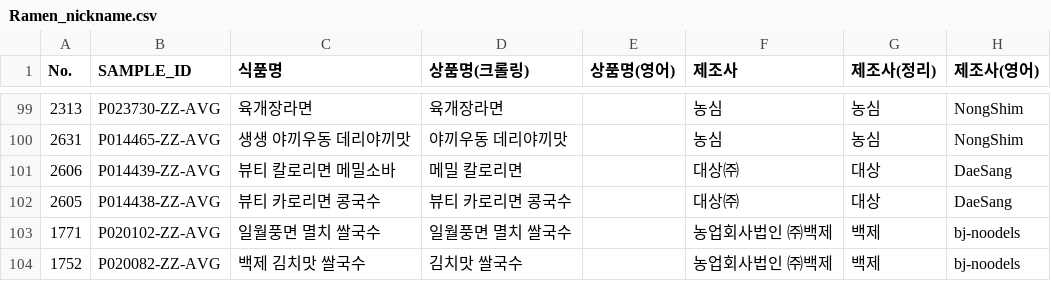
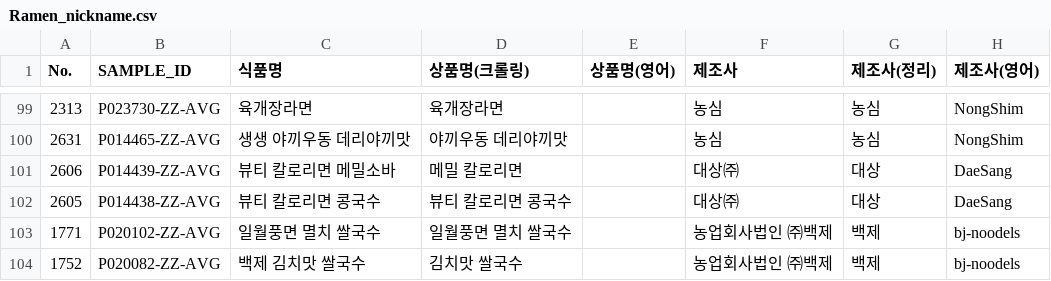
Before and after one commit to Leeyounwoo/Twitter-Crawling-and-morphological-analysis, a CSV file: Ramen_nickname.csv, drawn as a sheet; only a part is shown, gaps mark what is left out; the diff names each change by its address in the sheet, - before the commit and + after, or states it on an @@ line.

Commit message:
Modify Rame_nickname.csv 오타

```diff
--- a/Ramen_nickname.csv
+++ b/Ramen_nickname.csv
-C102 (식품명): 뷰티 카로리면 콩국수
+C102 (식품명): 뷰티 칼로리면 콩국수
-D102 (상품명(크롤링)): 뷰티 카로리면 콩국수
+D102 (상품명(크롤링)): 뷰티 칼로리면 콩국수
```
